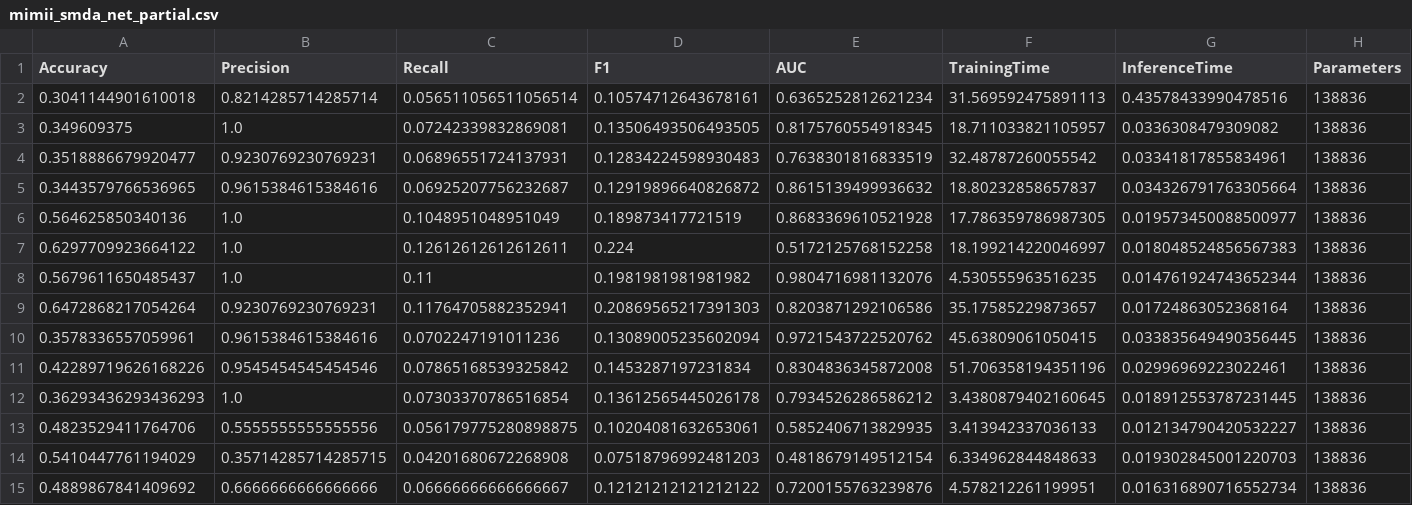
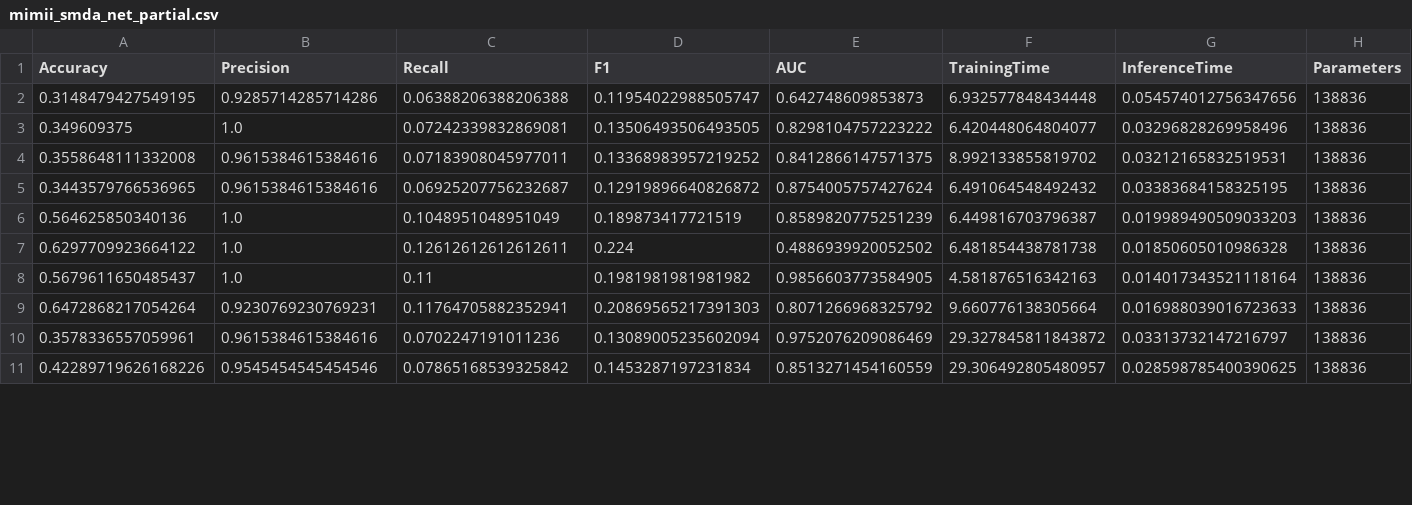
Before and after one commit to DavidTan-cloud/wqf7023-industrial-anomaly-detection-radar, a CSV file: results/MIMII/mimii_smda_net_partial.csv, drawn as a sheet; only a part is shown; removed rows and columns are numbered as before the commit, all else as after; rows hold the shown columns only; the diff covers the shown part only; the diff names each change by its address in the sheet, - before the commit and + after, or states it on an @@ line.

```diff
--- a/results/MIMII/mimii_smda_net_partial.csv
+++ b/results/MIMII/mimii_smda_net_partial.csv
-row 2: 0.3041144901610018 | 0.8214285714285714 | 0.056511056511056514 | 0.10574712643678161 | 0.6365252812621234 | 31.569592475891113 | 0.43578433990478516 | 138836
+row 2: 0.3148479427549195 | 0.9285714285714286 | 0.06388206388206388 | 0.11954022988505747 | 0.642748609853873 | 6.932577848434448 | 0.054574012756347656 | 138836
-E3 (AUC): 0.8175760554918345
+E3 (AUC): 0.8298104757223222
-F3 (TrainingTime): 18.711033821105957
+F3 (TrainingTime): 6.420448064804077
-G3 (InferenceTime): 0.0336308479309082
+G3 (InferenceTime): 0.03296828269958496
-row 4: 0.3518886679920477 | 0.9230769230769231 | 0.06896551724137931 | 0.12834224598930483 | 0.7638301816833519 | 32.48787260055542 | 0.03341817855834961 | 138836
+row 4: 0.3558648111332008 | 0.9615384615384616 | 0.07183908045977011 | 0.13368983957219252 | 0.8412866147571375 | 8.992133855819702 | 0.03212165832519531 | 138836
-E5 (AUC): 0.8615139499936632
+E5 (AUC): 0.8754005757427624
-F5 (TrainingTime): 18.80232858657837
+F5 (TrainingTime): 6.491064548492432
-G5 (InferenceTime): 0.034326791763305664
+G5 (InferenceTime): 0.03383684158325195
-E6 (AUC): 0.8683369610521928
+E6 (AUC): 0.8589820775251239
-F6 (TrainingTime): 17.786359786987305
+F6 (TrainingTime): 6.449816703796387
-G6 (InferenceTime): 0.019573450088500977
+G6 (InferenceTime): 0.019989490509033203
-E7 (AUC): 0.5172125768152258
+E7 (AUC): 0.4886939920052502
-F7 (TrainingTime): 18.199214220046997
+F7 (TrainingTime): 6.481854438781738
-G7 (InferenceTime): 0.018048524856567383
+G7 (InferenceTime): 0.01850605010986328
-E8 (AUC): 0.9804716981132076
+E8 (AUC): 0.9856603773584905
-F8 (TrainingTime): 4.530555963516235
+F8 (TrainingTime): 4.581876516342163
-G8 (InferenceTime): 0.014761924743652344
+G8 (InferenceTime): 0.014017343521118164
-E9 (AUC): 0.8203871292106586
+E9 (AUC): 0.8071266968325792
-F9 (TrainingTime): 35.17585229873657
+F9 (TrainingTime): 9.660776138305664
-G9 (InferenceTime): 0.01724863052368164
+G9 (InferenceTime): 0.016988039016723633
-E10 (AUC): 0.9721543722520762
+E10 (AUC): 0.9752076209086469
-F10 (TrainingTime): 45.63809061050415
+F10 (TrainingTime): 29.327845811843872
-G10 (InferenceTime): 0.033835649490356445
+G10 (InferenceTime): 0.03313732147216797
-E11 (AUC): 0.8304836345872008
+E11 (AUC): 0.8513271454160559
-F11 (TrainingTime): 51.706358194351196
+F11 (TrainingTime): 29.306492805480957
-G11 (InferenceTime): 0.02996969223022461
+G11 (InferenceTime): 0.028598785400390625
-row 12: 0.36293436293436293 | 1.0 | 0.07303370786516854 | 0.13612565445026178 | 0.7934526286586212 | 3.4380879402160645 | 0.018912553787231445 | 138836
-row 13: 0.4823529411764706 | 0.5555555555555556 | 0.056179775280898875 | 0.10204081632653061 | 0.5852406713829935 | 3.413942337036133 | 0.012134790420532227 | 138836
-row 14: 0.5410447761194029 | 0.35714285714285715 | 0.04201680672268908 | 0.07518796992481203 | 0.4818679149512154 | 6.334962844848633 | 0.019302845001220703 | 138836
-row 15: 0.4889867841409692 | 0.6666666666666666 | 0.06666666666666667 | 0.12121212121212122 | 0.7200155763239876 | 4.578212261199951 | 0.016316890716552734 | 138836
```
Also changed, not shown: 6 added rows and 2 removed rows elsewhere in this file, results/MIMII/mimii_smda_net_results.csv, results/SMAP/smap_smda_net_partial.csv, 4 other files.
